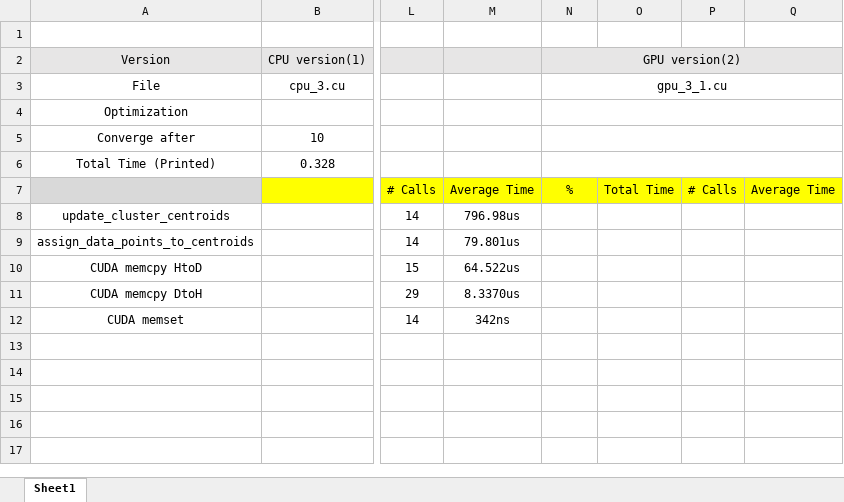
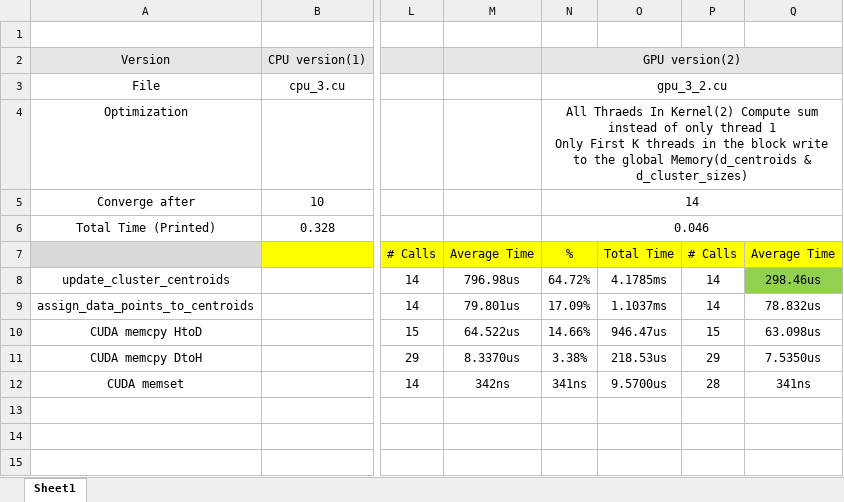
Before and after one commit to BasmaElhoseny01/K-Means-Clustering-CUDA, an Excel workbook: Results.xlsx, sheet Sheet1, drawn as a sheet; only a part is shown, gaps mark what is left out; the shorter side is filled out with more unchanged rows; values as stored, in another font and other column widths than the file's, no borders; ↵ is a line break in a cell; the diff names each change by its address in the sheet, - before the commit and + after, or states it on an @@ line.

```diff
--- a/Results.xlsx (sheet Sheet1)
+++ b/Results.xlsx (sheet Sheet1)
-N3: gpu_3_1.cu
+N3: gpu_3_2.cu
-N4: (empty)
+N4: All Thraeds In Kernel(2) Compute sum instead of only thread 1 ↵ Only First K threads in the block write to the global Memory(d_centroids & d_cluster_sizes)
-N5: (empty)
+N5: 14
-N6: (empty)
+N6: 0.046
-N8: (empty)
+N8: 64.72%
-O8: (empty)
+O8: 4.1785ms
-P8:P9: (empty)
+P8:P9: 14
-Q8: (empty)
+Q8: 298.46us
-Q8 fill: none
+Q8 fill: #92D050
-N9: (empty)
+N9: 17.09%
-O9: (empty)
+O9: 1.1037ms
-Q9: (empty)
+Q9: 78.832us
-N10: (empty)
+N10: 14.66%
-O10: (empty)
+O10: 946.47us
-P10: (empty)
+P10: 15
-Q10: (empty)
+Q10: 63.098us
-N11: (empty)
+N11: 3.38%
-O11: (empty)
+O11: 218.53us
-P11: (empty)
+P11: 29
-Q11: (empty)
+Q11: 7.5350us
-N12: (empty)
+N12: 341ns
-O12: (empty)
+O12: 9.5700us
-P12: (empty)
+P12: 28
-Q12: (empty)
+Q12: 341ns
```
Also changed, not shown: 4 other files.
